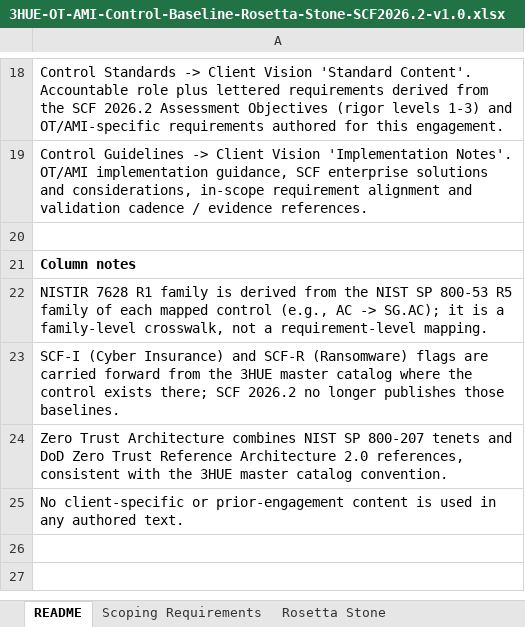
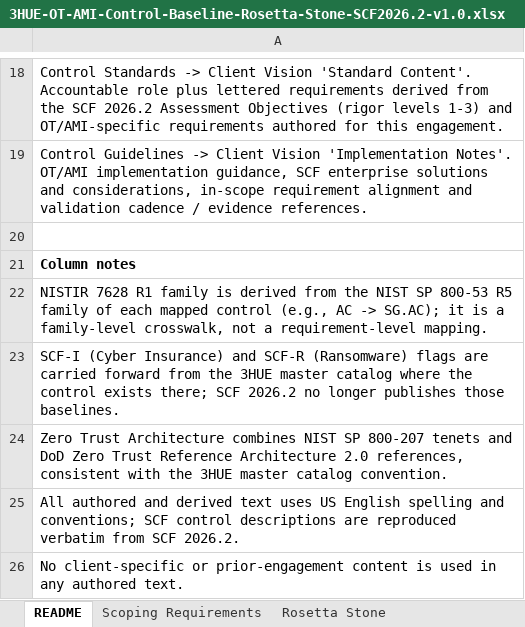
Before and after one commit to 3HUE/3HUE-Website, an Excel workbook: OT-AMI-Baseline/3HUE-OT-AMI-Control-Baseline-Rosetta-Stone-SCF2026.2-v1.0.xlsx, sheet README, drawn as a sheet; only a part is shown, gaps mark what is left out; values as stored, in another font and other column widths than the file's, no borders; the diff names each change by its address in the sheet, - before the commit and + after, or states it on an @@ line.

```diff
--- a/OT-AMI-Baseline/3HUE-OT-AMI-Control-Baseline-Rosetta-Stone-SCF2026.2-v1.0.xlsx (sheet README)
+++ b/OT-AMI-Baseline/3HUE-OT-AMI-Control-Baseline-Rosetta-Stone-SCF2026.2-v1.0.xlsx (sheet README)
+row 25: All authored and derived text uses US English spelling and conventions; SCF control descriptions are reproduced verbatim from SCF 2026.2.
```
Also changed, not shown: sheet Rosetta Stone, sheet 62443-3-2 ZCR Crosswalk, sheet Mgmt Intent by Domain, OT-AMI-Baseline/3HUE-OT-AMI-Control-Baseline-ClientVision-Upload-SCF2026.2-v1.0.xlsx, 3 other files.
